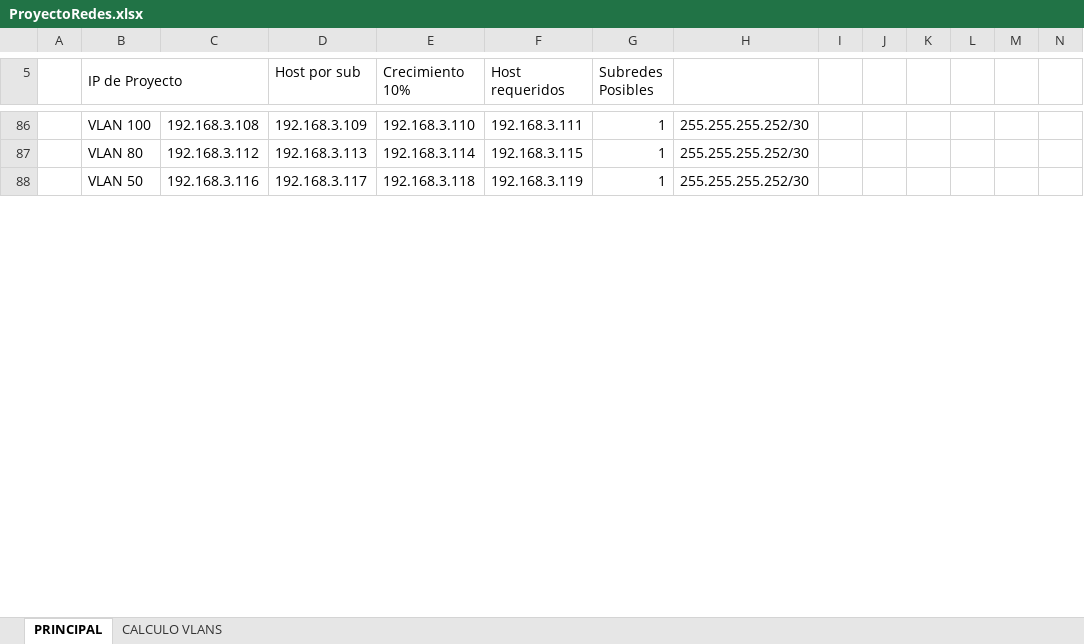
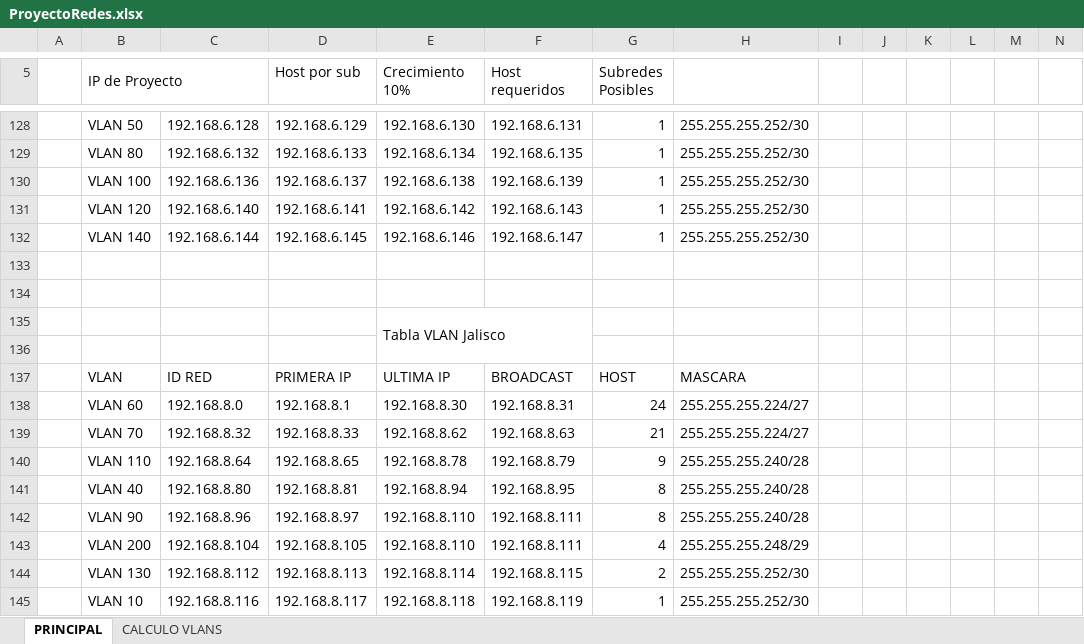
Before and after one commit to aldo-barrios10/ProyectoRedes, an Excel workbook: Diseño/ProyectoRedes.xlsx, sheet PRINCIPAL, drawn as a sheet; only a part is shown, gaps mark what is left out; values as stored, in another font and other column widths than the file's, no cell formats; addresses are those after the commit; rows hold the shown columns only; the diff covers the shown part only; the diff names each change by its address in the sheet, - before the commit and + after, or states it on an @@ line.

Commit message:
Subnteteo de VLANS actualizado

```diff
--- a/Diseño/ProyectoRedes.xlsx (sheet PRINCIPAL)
+++ b/Diseño/ProyectoRedes.xlsx (sheet PRINCIPAL)
-B128 (IP de Proyecto): VLAN 100
+B128 (IP de Proyecto): VLAN 50
-C128: 192.168.3.108
+C128: 192.168.6.128
-D128 (Host por sub): 192.168.3.109
+D128 (Host por sub): 192.168.6.129
-E128 (Crecimiento 10%): 192.168.3.110
+E128 (Crecimiento 10%): 192.168.6.130
-F128 (Host requeridos): 192.168.3.111
+F128 (Host requeridos): 192.168.6.131
-C129: 192.168.3.112
+C129: 192.168.6.132
-D129 (Host por sub): 192.168.3.113
+D129 (Host por sub): 192.168.6.133
-E129 (Crecimiento 10%): 192.168.3.114
+E129 (Crecimiento 10%): 192.168.6.134
-F129 (Host requeridos): 192.168.3.115
+F129 (Host requeridos): 192.168.6.135
+row 130:  | VLAN 100 | 192.168.6.136 | 192.168.6.137 | 192.168.6.138 | 192.168.6.139 | 1 | 255.255.255.252/30
+row 131:  | VLAN 120 | 192.168.6.140 | 192.168.6.141 | 192.168.6.142 | 192.168.6.143 | 1 | 255.255.255.252/30
+row 132:  | VLAN 140 | 192.168.6.144 | 192.168.6.145 | 192.168.6.146 | 192.168.6.147 | 1 | 255.255.255.252/30
+row 133: (empty)
+row 134: (empty)
+row 135:  |  |  |  | Tabla VLAN Jalisco
+row 136: (empty)
+row 137:  | VLAN | ID RED | PRIMERA IP | ULTIMA IP | BROADCAST | HOST | MASCARA
+row 138:  | VLAN 60 | 192.168.8.0 | 192.168.8.1 | 192.168.8.30 | 192.168.8.31 | 24 | 255.255.255.224/27
+row 139:  | VLAN 70 | 192.168.8.32 | 192.168.8.33 | 192.168.8.62 | 192.168.8.63 | 21 | 255.255.255.224/27
+row 140:  | VLAN 110 | 192.168.8.64 | 192.168.8.65 | 192.168.8.78 | 192.168.8.79 | 9 | 255.255.255.240/28
+row 141:  | VLAN 40 | 192.168.8.80 | 192.168.8.81 | 192.168.8.94 | 192.168.8.95 | 8 | 255.255.255.240/28
+row 142:  | VLAN 90 | 192.168.8.96 | 192.168.8.97 | 192.168.8.110 | 192.168.8.111 | 8 | 255.255.255.240/28
+row 143:  | VLAN 200 | 192.168.8.104 | 192.168.8.105 | 192.168.8.110 | 192.168.8.111 | 4 | 255.255.255.248/29
+row 144:  | VLAN 130 | 192.168.8.112 | 192.168.8.113 | 192.168.8.114 | 192.168.8.115 | 2 | 255.255.255.252/30
-B145 (IP de Proyecto): VLAN 50
+B145 (IP de Proyecto): VLAN 10
-C145: 192.168.3.116
+C145: 192.168.8.116
-D145 (Host por sub): 192.168.3.117
+D145 (Host por sub): 192.168.8.117
-E145 (Crecimiento 10%): 192.168.3.118
+E145 (Crecimiento 10%): 192.168.8.118
-F145 (Host requeridos): 192.168.3.119
+F145 (Host requeridos): 192.168.8.119
```
Also changed, not shown: 60 added rows, 14 removed rows, 129 edited cells and merged cells elsewhere in this sheet, sheet CALCULO VLANS, cell formats, 1 other file.
